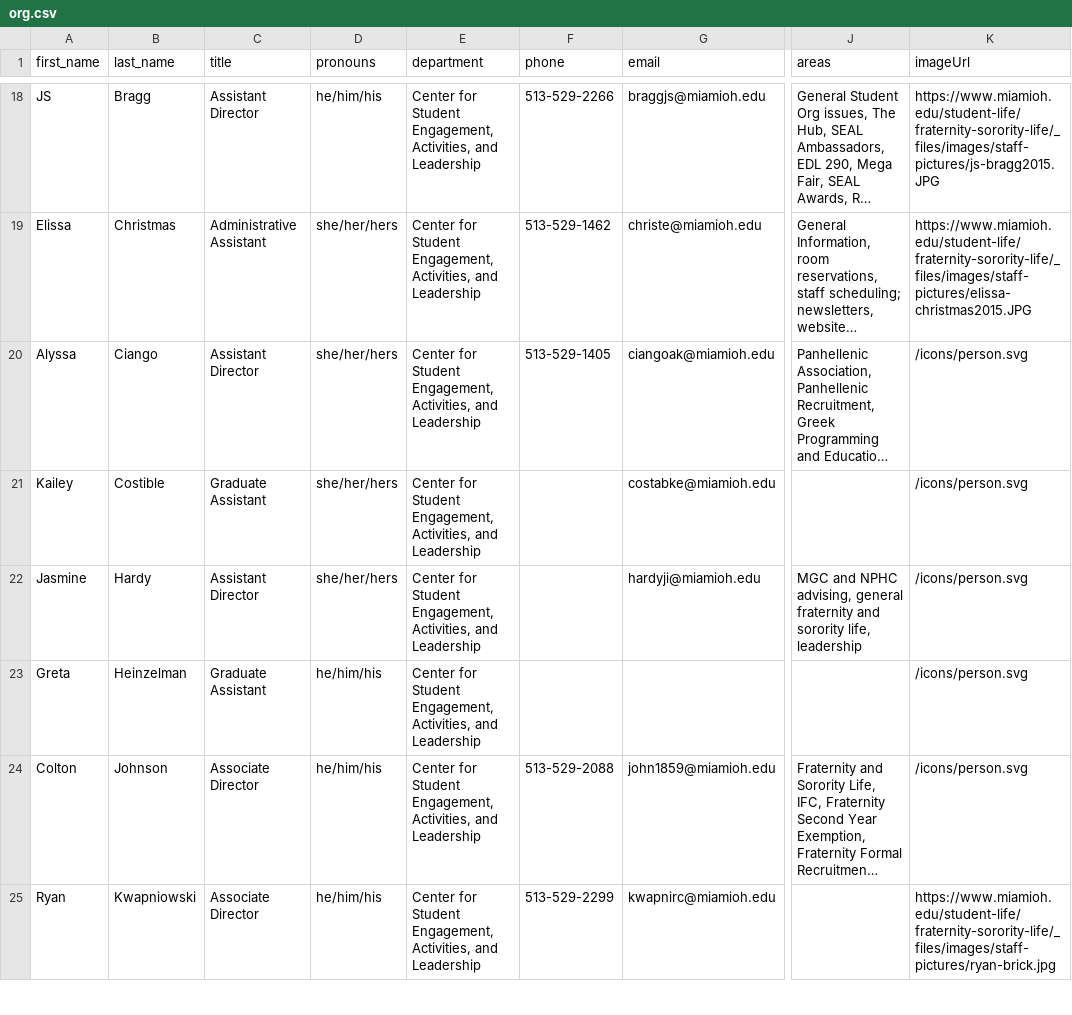
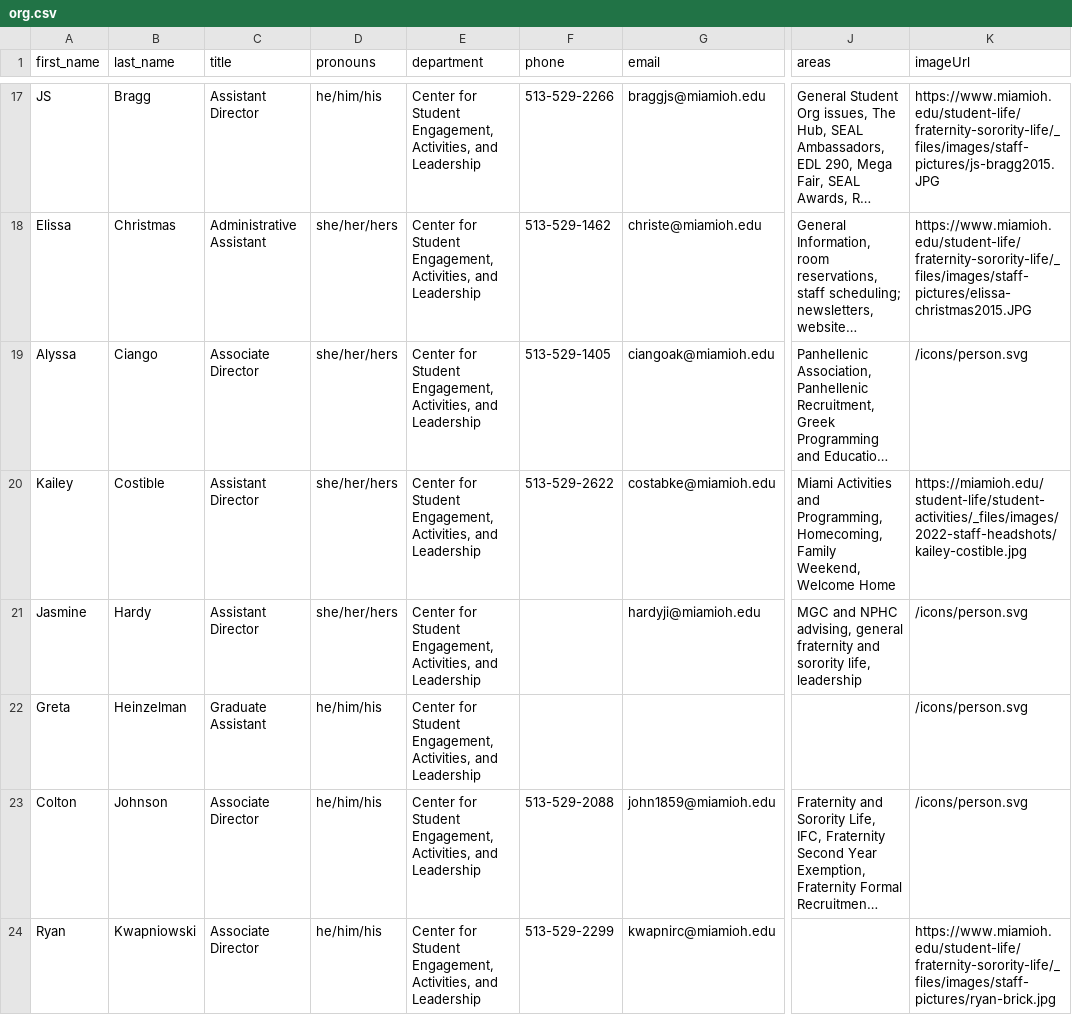
Before and after one commit to miami-student-life-org-chart/miami-student-life-org-chart.github.io, a CSV file: org.csv, drawn as a sheet; only a part is shown, gaps mark what is left out; long unchanged cells end in …; addresses are those after the commit; the diff covers the shown part only; the diff names each change by its address in the sheet, - before the commit and + after, or states it on an @@ line.

```diff
--- a/org.csv
+++ b/org.csv
-C19 (title): Assistant Director
+C19 (title): Associate Director
-C20 (title): Graduate Assistant
+C20 (title): Assistant Director
-F20 (phone): (empty)
+F20 (phone): 513-529-2622
-J20 (areas): (empty)
+J20 (areas): Miami Activities and Programming, Homecoming, Family Weekend, Welcome Home
-K20 (imageUrl): /icons/person.svg
+K20 (imageUrl): https://miamioh.edu/student-life/student-activities/_files/images/2022-staff-headshots/kailey-costible.jpg
```
Also changed, not shown: 4 added rows, 5 removed rows, 3 moved rows and 5 edited cells elsewhere in this file, 2 other files.
